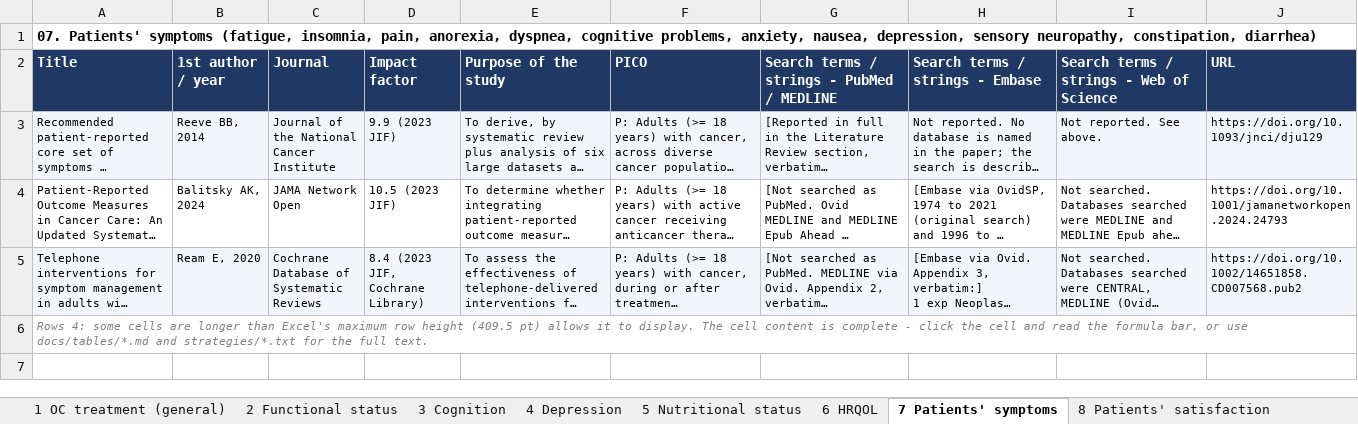
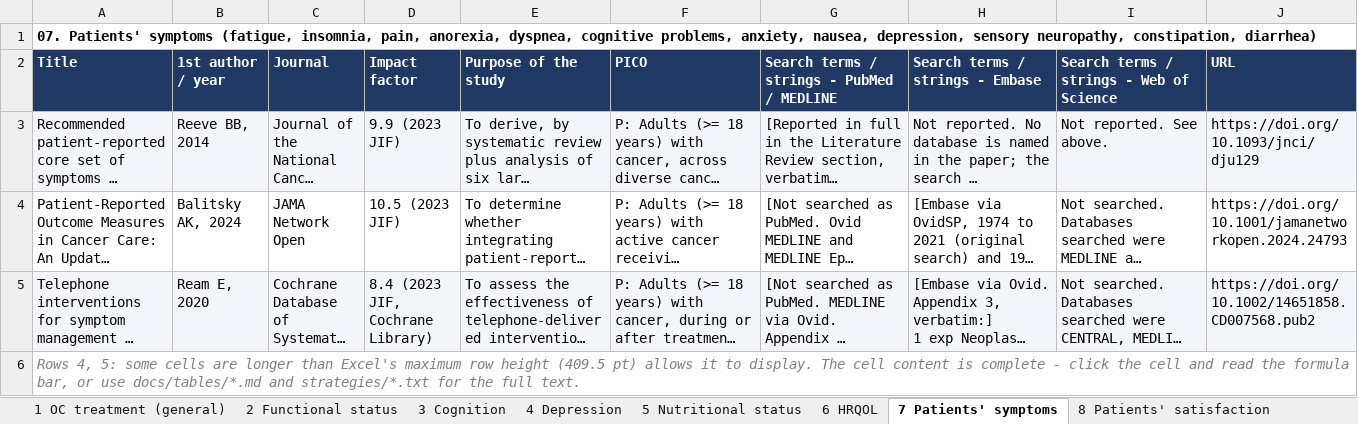
Before and after one commit to sunami-lab/ovarian-cancer-outcomes-review, an Excel workbook: output/search_strategies.xlsx, sheet 7 Patients' symptoms, drawn as a sheet; long unchanged cells end in …; values as stored, in another font and other column widths than the file's, no borders; the diff names each change by its address in the sheet, - before the commit and + after, or states it on an @@ line.

Commit message:
Set the whole workbook to Arial 11
Changed in scripts/build.py rather than in the .xlsx, so it survives the next
rebuild. Header, body, sheet title and the overflow note now all use one
typeface; the Consolas monospace styling on the three search-string columns is
gone, along with the MONO_FONT/MONO_KEYS split that only existed to support it.

Row height now scales from FONT_SIZE rather than a hard-coded 11.5, so 11pt text
is not sitting in rows measured for 9pt.

Verified: all 414 non-empty cells across the nine sheets report Arial 11.0pt and
nothing else.

```diff
--- a/output/search_strategies.xlsx (sheet 7 Patients' symptoms)
+++ b/output/search_strategies.xlsx (sheet 7 Patients' symptoms)
@@ A3:J5 text size: larger @@
-A6 (Title): Rows 4: some cells…
+A6 (Title): Rows 4, 5: some cells…
@@ A6 text size: larger @@
```
Also changed, not shown: sheet 9 Annex - excluded by IF rule, sheet 8 Patients' satisfaction, sheet 2 Functional status, sheet 1 OC treatment (general), sheet 3 Cognition, sheet 5 Nutritional status, 2 more sheets, 1 other file.
